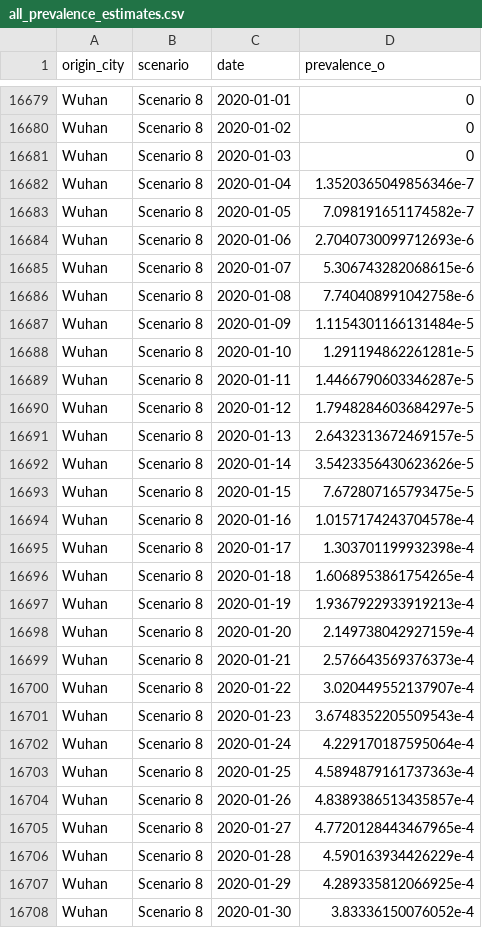
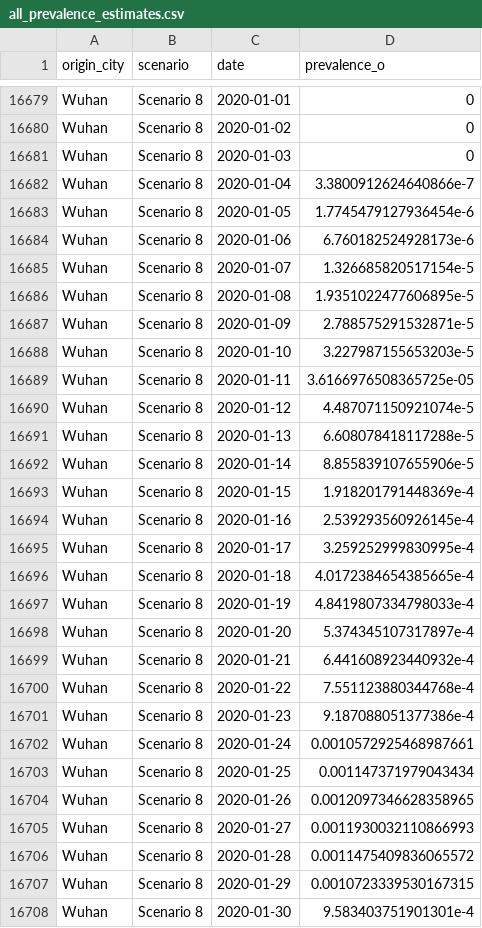
Before and after one commit to c2-d2/africa_export, a CSV file: data/all_prevalence_estimates.csv, drawn as a sheet; only a part is shown, gaps mark what is left out; the diff covers the shown part only.

```diff
--- a/data/all_prevalence_estimates.csv
+++ b/data/all_prevalence_estimates.csv
@@ -16681,28 +16681,28 @@ Wuhan,Scenario 8,2020-01-02,0
 Wuhan,Scenario 8,2020-01-03,0
-Wuhan,Scenario 8,2020-01-04,1.3520365049856346e-7
-Wuhan,Scenario 8,2020-01-05,7.098191651174582e-7
-Wuhan,Scenario 8,2020-01-06,2.7040730099712693e-6
-Wuhan,Scenario 8,2020-01-07,5.306743282068615e-6
-Wuhan,Scenario 8,2020-01-08,7.740408991042758e-6
-Wuhan,Scenario 8,2020-01-09,1.1154301166131484e-5
-Wuhan,Scenario 8,2020-01-10,1.291194862261281e-5
-Wuhan,Scenario 8,2020-01-11,1.4466790603346287e-5
-Wuhan,Scenario 8,2020-01-12,1.7948284603684297e-5
-Wuhan,Scenario 8,2020-01-13,2.6432313672469157e-5
-Wuhan,Scenario 8,2020-01-14,3.5423356430623626e-5
-Wuhan,Scenario 8,2020-01-15,7.672807165793475e-5
-Wuhan,Scenario 8,2020-01-16,1.0157174243704578e-4
-Wuhan,Scenario 8,2020-01-17,1.303701199932398e-4
-Wuhan,Scenario 8,2020-01-18,1.6068953861754265e-4
-Wuhan,Scenario 8,2020-01-19,1.9367922933919213e-4
-Wuhan,Scenario 8,2020-01-20,2.149738042927159e-4
-Wuhan,Scenario 8,2020-01-21,2.576643569376373e-4
-Wuhan,Scenario 8,2020-01-22,3.020449552137907e-4
-Wuhan,Scenario 8,2020-01-23,3.6748352205509543e-4
-Wuhan,Scenario 8,2020-01-24,4.229170187595064e-4
-Wuhan,Scenario 8,2020-01-25,4.5894879161737363e-4
-Wuhan,Scenario 8,2020-01-26,4.8389386513435857e-4
-Wuhan,Scenario 8,2020-01-27,4.7720128443467965e-4
-Wuhan,Scenario 8,2020-01-28,4.590163934426229e-4
-Wuhan,Scenario 8,2020-01-29,4.289335812066925e-4
-Wuhan,Scenario 8,2020-01-30,3.83336150076052e-4
+Wuhan,Scenario 8,2020-01-04,3.3800912624640866e-7
+Wuhan,Scenario 8,2020-01-05,1.7745479127936454e-6
+Wuhan,Scenario 8,2020-01-06,6.760182524928173e-6
+Wuhan,Scenario 8,2020-01-07,1.326685820517154e-5
+Wuhan,Scenario 8,2020-01-08,1.9351022477606895e-5
+Wuhan,Scenario 8,2020-01-09,2.788575291532871e-5
+Wuhan,Scenario 8,2020-01-10,3.227987155653203e-5
+Wuhan,Scenario 8,2020-01-11,3.6166976508365725e-05
+Wuhan,Scenario 8,2020-01-12,4.487071150921074e-5
+Wuhan,Scenario 8,2020-01-13,6.608078418117288e-5
+Wuhan,Scenario 8,2020-01-14,8.855839107655906e-5
+Wuhan,Scenario 8,2020-01-15,1.918201791448369e-4
+Wuhan,Scenario 8,2020-01-16,2.539293560926145e-4
+Wuhan,Scenario 8,2020-01-17,3.259252999830995e-4
+Wuhan,Scenario 8,2020-01-18,4.0172384654385665e-4
+Wuhan,Scenario 8,2020-01-19,4.8419807334798033e-4
+Wuhan,Scenario 8,2020-01-20,5.374345107317897e-4
+Wuhan,Scenario 8,2020-01-21,6.441608923440932e-4
+Wuhan,Scenario 8,2020-01-22,7.551123880344768e-4
+Wuhan,Scenario 8,2020-01-23,9.187088051377386e-4
+Wuhan,Scenario 8,2020-01-24,0.0010572925468987661
+Wuhan,Scenario 8,2020-01-25,0.001147371979043434
+Wuhan,Scenario 8,2020-01-26,0.0012097346628358965
+Wuhan,Scenario 8,2020-01-27,0.0011930032110866993
+Wuhan,Scenario 8,2020-01-28,0.0011475409836065572
+Wuhan,Scenario 8,2020-01-29,0.0010723339530167315
+Wuhan,Scenario 8,2020-01-30,9.583403751901301e-4
```
Also changed, not shown: 32 edited cells elsewhere in this file, 5 other files.
